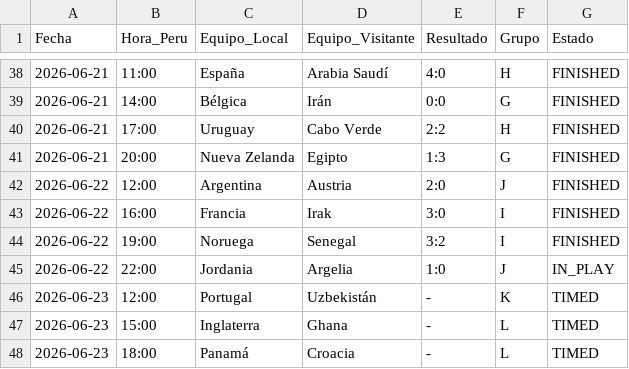
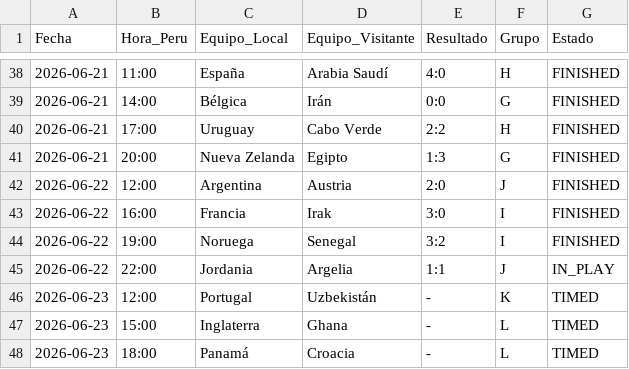
Before and after one commit to Sportpicks/Simulaciones_Mundial, a CSV file: Data/partidos_mundial.csv, drawn as a sheet; only a part is shown, gaps mark what is left out.

```diff
--- a/Data/partidos_mundial.csv
+++ b/Data/partidos_mundial.csv
@@ -44,3 +44,3 @@
 2026-06-22,19:00,Noruega,Senegal,3:2,I,FINISHED
-2026-06-22,22:00,Jordania,Argelia,1:0,J,IN_PLAY
+2026-06-22,22:00,Jordania,Argelia,1:1,J,IN_PLAY
 2026-06-23,12:00,Portugal,Uzbekistán,-,K,TIMED
```
Also changed, not shown: Data/resultados_mundial.csv, Predicciones/ev_tracking.csv, 3 other files.
